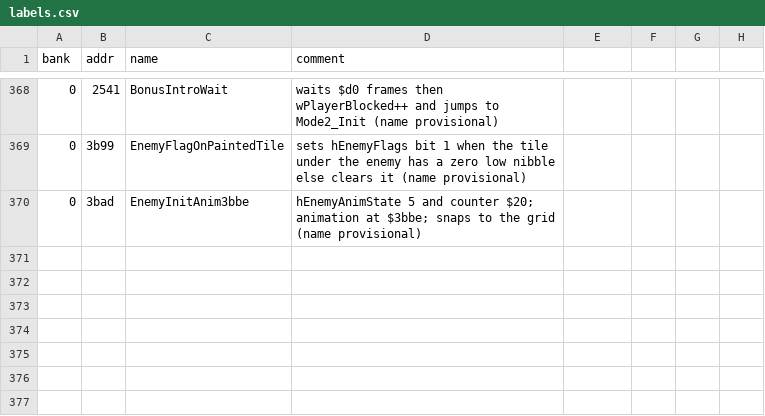
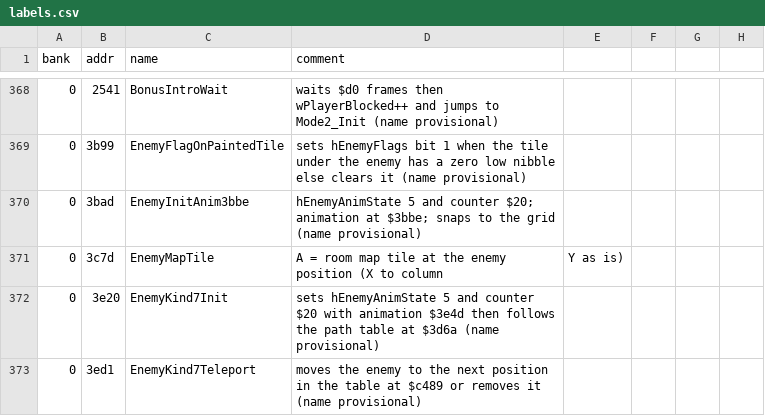
Before and after one commit to Tenome/Painter-Momopi-Decompilation, a CSV file: labels.csv, drawn as a sheet; only a part is shown, gaps mark what is left out; the diff names each change by its address in the sheet, - before the commit and + after, or states it on an @@ line.

```diff
--- a/labels.csv
+++ b/labels.csv
+row 371: 0 | 3c7d | EnemyMapTile | A = room map tile at the enemy position (X to column | Y as is)
+row 372: 0 | 3e20 | EnemyKind7Init | sets hEnemyAnimState 5 and counter $20 with animation $3e4d then follows the path table at $3d6a (name provisional)
+row 373: 0 | 3ed1 | EnemyKind7Teleport | moves the enemy to the next position in the table at $c489 or removes it (name provisional)
```
Also changed, not shown: config/functions.tsv, nocode.csv, 4 other files.
